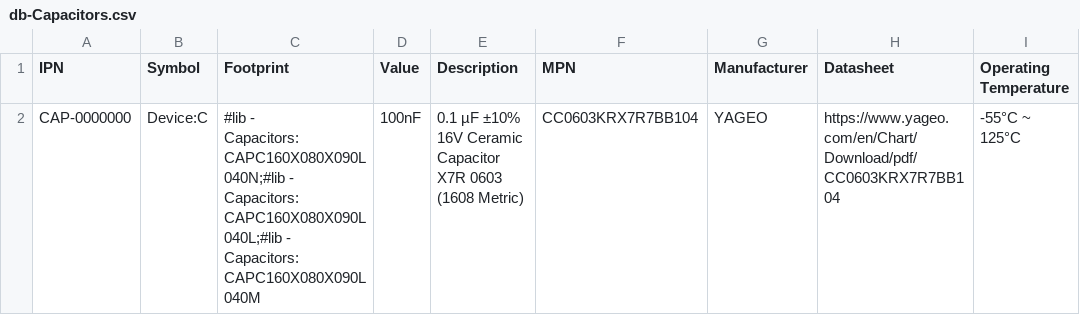
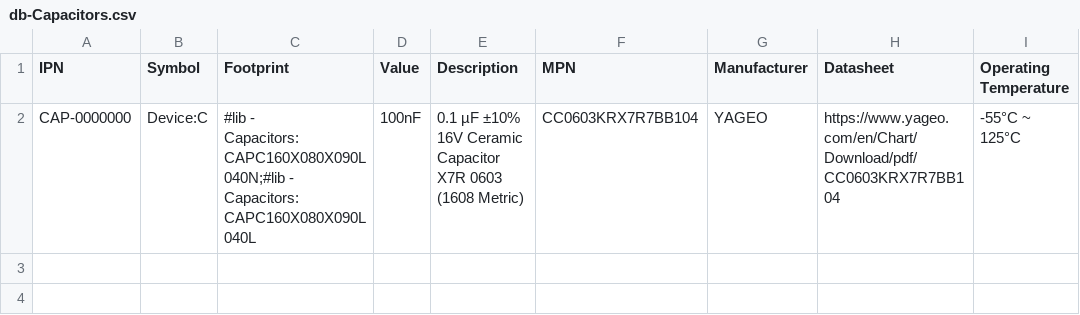
Before and after one commit to nguyen-v/kicad_library_test, a CSV file: Database/db-Capacitors.csv, drawn as a sheet; only a part is shown; the diff names each change by its address in the sheet, - before the commit and + after, or states it on an @@ line.

Commit message:
ci: rebuild database (1 request(s)) [skip ci]
Requests processed:
 - 20260213T145843Z_vincent_903018.json | update | CAP-0000000

```diff
--- a/Database/db-Capacitors.csv
+++ b/Database/db-Capacitors.csv
-C2 (Footprint): …Capacitors:CAPC160X080X090L040N;#lib - Capacitors:CAPC160X080X090L040L;#lib - Capacitors:CAPC160X080X090L040M
+C2 (Footprint): …Capacitors:CAPC160X080X090L040N;#lib - Capacitors:CAPC160X080X090L040L
```
Also changed, not shown: 2 other files.
